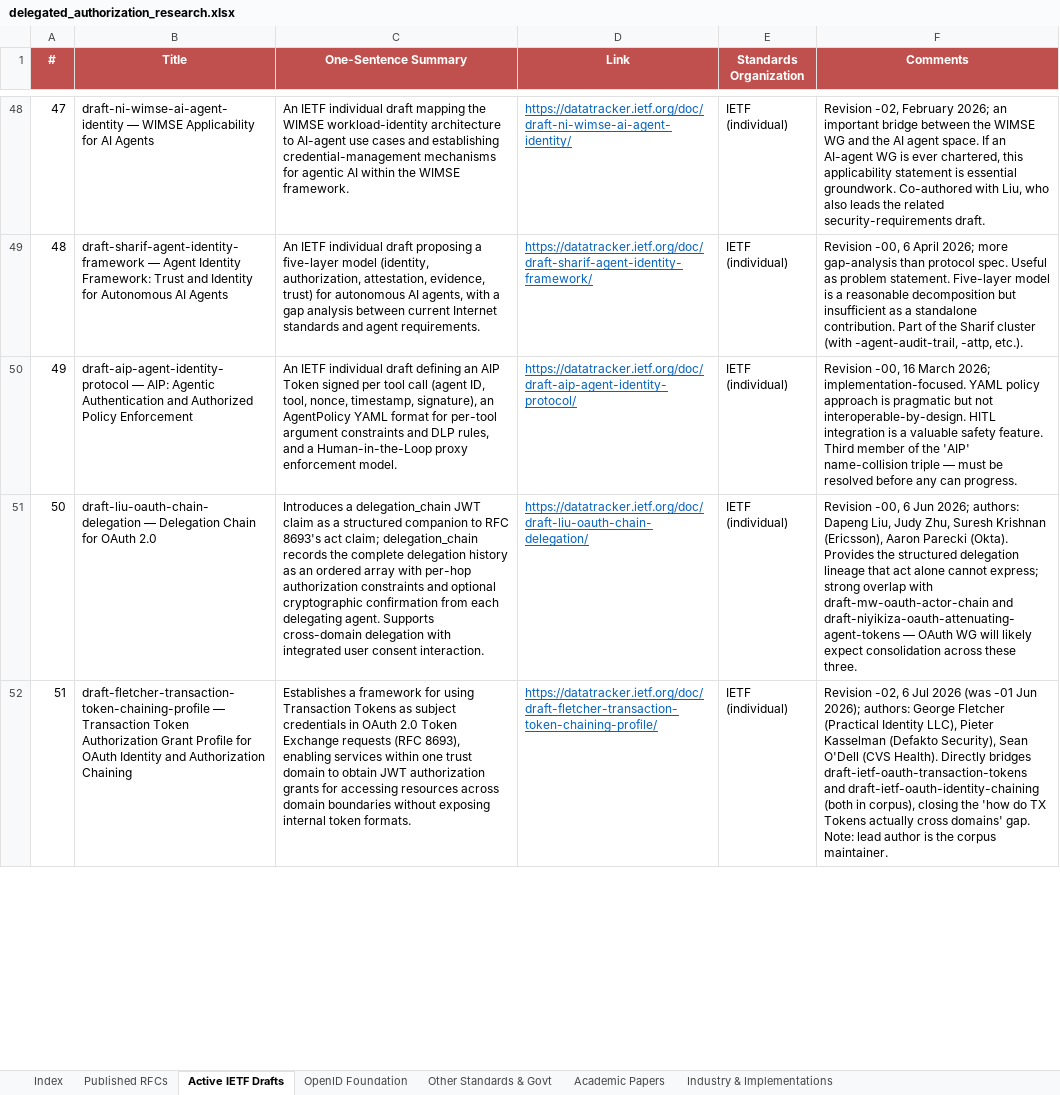
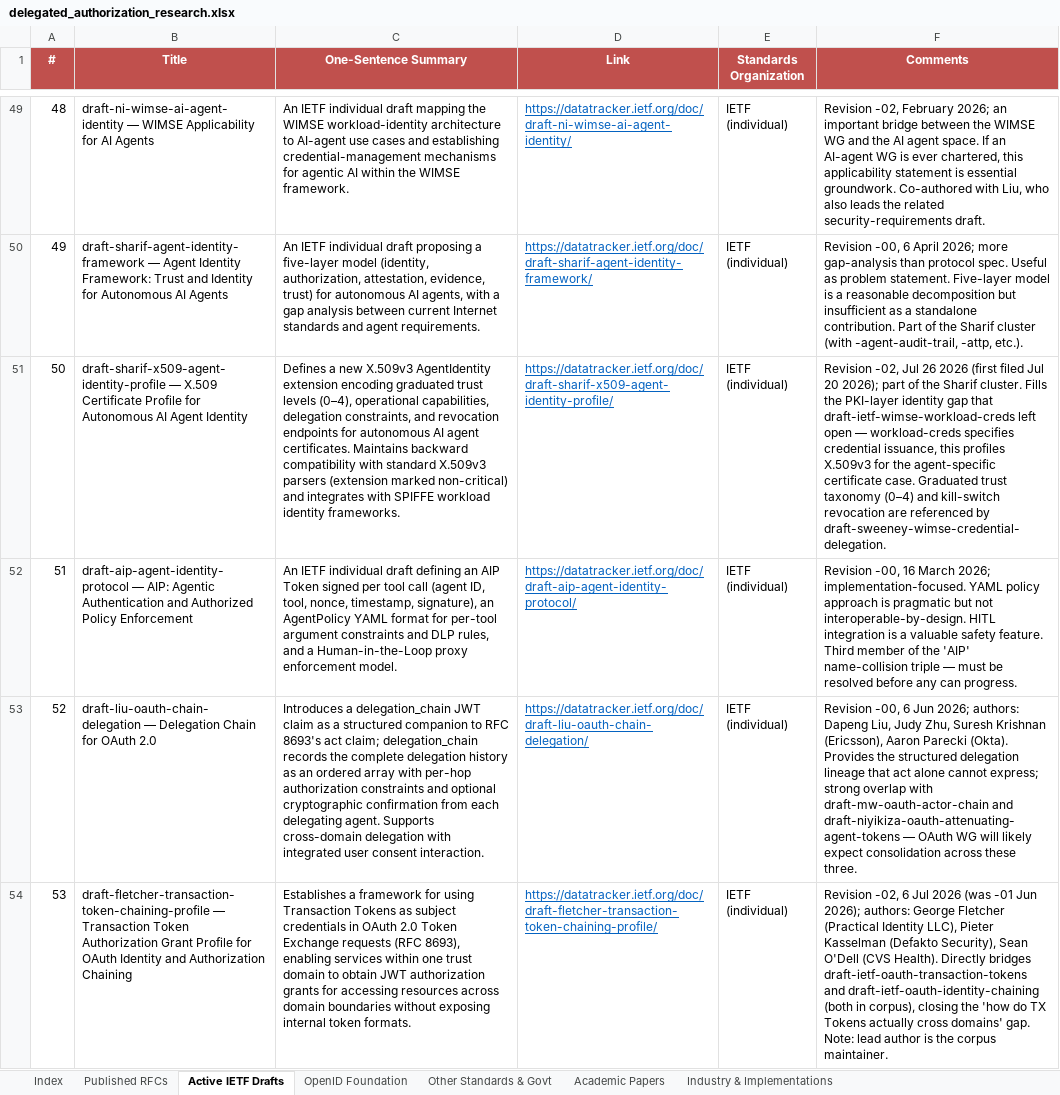
Before and after one commit to gffletch/da_research, an Excel workbook: delegated_authorization_research.xlsx, sheet Active IETF Drafts, drawn as a sheet; only a part is shown, gaps mark what is left out; values as stored, in another font and other column widths than the file's, no borders; the diff covers the shown part only; the diff names each change by its address in the sheet, - before the commit and + after, or states it on an @@ line.

Commit message:
Expand corpus to 215 sources: IETF 126 wave + web search
Active IETF Drafts (131 → 139, +8 new):
- draft-sharma-oauth-identity-propagation-context (Cluster B, Jul 23)
- draft-sharif-x509-agent-identity-profile (Cluster I / PKI, Jul 26)
- draft-gerber-oauth-deferred-token-response (Cluster A / async, Jun 23)
- draft-chapman-a2a-mls (A2A + MLS E2E governance, Jul 28)
- draft-rampalli-pedigree (WIMSE / SPIFFE + Cedar attenuation, Apr 25)
- draft-sweeney-wimse-credential-delegation (WIMSE synthesis, Jul 28)
- draft-kumaresan-counter-sign (Cluster F / human countersig, Jul 21)
- draft-thallapelly-oasnt (Cluster F / WYSIWYG hardware PoP, Jul 24)

Revision bumps (7): identity-chaining -17, dmsc-macp -06,
schrock-ep-authorization-receipts -08, fane-opena2a-aap/aip -01,
farrel-dawn-terminology -04, akhavain-moussa-dawn-problem-statement -05,
zhu-oauth-async-delegation -04

Academic Papers (5 → 12, +7):
- Tallam (authorization propagation formalization, May 2026)
- Ibrahim & Li (compositional scope attenuation, Jun 2026)
- Wu et al. SkillScope (empirical least-privilege, May 2026)
- Yu et al. SUDP (secret-use delegation protocol, Apr 2026)
- arXiv:2603.20953 (pre-action enforcement gap, Mar 2026)
- de Witt et al. (multi-agent security challenges, 24 authors, May 2025)
- Zhou (capability-identity gap in MCP/A2A, Mar 2026)

Other Standards & Govt (6 → 7):
- NIST entry updated to specific NCCoE concept paper URL (Feb 2026)
- NSA CSI on MCP security design considerations (May 2026)

Industry & Implementations (34 → 42, +8):
- McGuinness "Mission Architecture on AAuth" (5th blog post, Mar 2026)
- Carleton/Anthropic MCP Enterprise Managed Auth / ID-JAG in prod (Jun 2026)
- Kasselman IETF 122 WIMSE takeaways (Mar 2025)
- Eve Maler on UMA for AI agents (Jul 2025)
- Justin Richer "Tangled Tokens and Authorized Agents" (May 2025)
- Dan Moore MCP auth on Stack Overflow Blog (Jan 2026)
- Rock Lambros klrc-aiagent-auth depth analysis (Mar 2026)
- Microsoft least-privilege for AI agents (Jul 2026)

Completed with the help of Claude

```diff
--- a/delegated_authorization_research.xlsx (sheet Active IETF Drafts)
+++ b/delegated_authorization_research.xlsx (sheet Active IETF Drafts)
@@ column A (#) renumbered from row 19 down @@
+row 51: 50 | draft-sharif-x509-agent-identity-profile — X.509 Certificate Profile for Autonomous AI Agent Identity | Defines a new X.509v3 AgentIdentity extension encoding graduated trust levels (0–4), operational capabilities, delegation constraints, and revocation endpoints for autonomous AI agent certificates. Maintains backward compatibility with standard X.509v3 parsers (extension marked non-critical) and integrates with SPIFFE workload identity frameworks. | https://datatracker.ietf.org/doc/draft-sharif-x509-agent-identity-profile/ | IETF (individual) | Revision -02, Jul 26 2026 (first filed Jul 20 2026); part of the Sharif cluster. Fills the PKI-layer identity gap that draft-ietf-wimse-workload-creds left open — workload-creds specifies credential issuance, this profiles X.509v3 for the agent-specific certificate case. Graduated trust taxonomy (0–4) and kill-switch revocation are referenced by draft-sweeney-wimse-credential-delegation.
```
Also changed, not shown: 7 added rows and 7 edited cells elsewhere in this sheet, sheet Industry & Implementations, sheet Academic Papers, sheet Other Standards & Govt, sheet Index, 1 other file.
